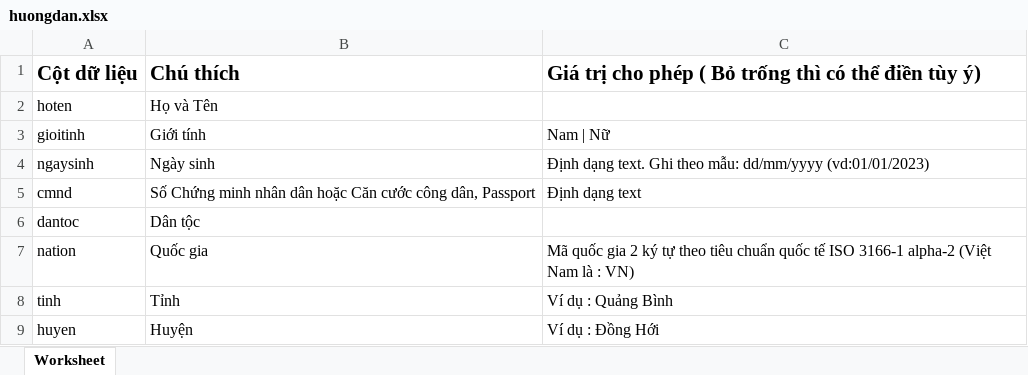
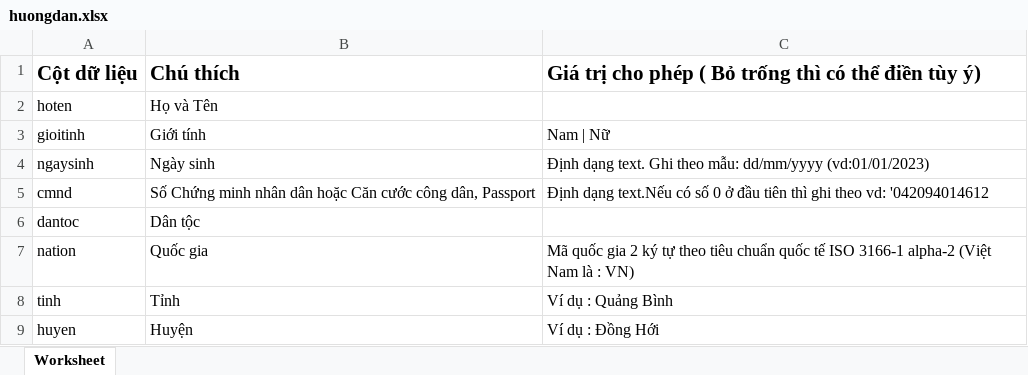
Before and after one commit to lifephongphanmem/vieclamquangbinh, an Excel workbook: public/huongdan.xlsx, sheet Worksheet, drawn as a sheet; only a part is shown; values as stored, in another font and other column widths than the file's, no borders; the diff names each change by its address in the sheet, - before the commit and + after, or states it on an @@ line.

Commit message:
fix lai huongdan excel nhap nguoi lao dong doanh nghiep

```diff
--- a/public/huongdan.xlsx (sheet Worksheet)
+++ b/public/huongdan.xlsx (sheet Worksheet)
-C5: Định dạng text
+C5: Định dạng text.Nếu có số 0 ở đầu tiên thì ghi theo vd: '042094014612
```
